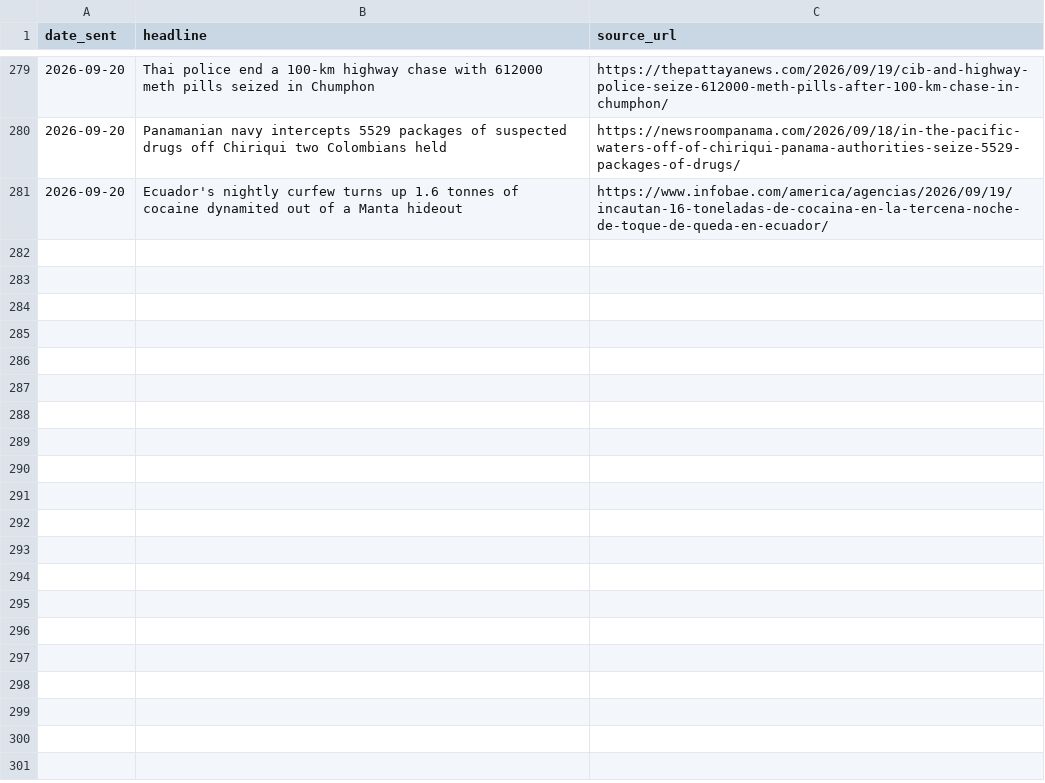
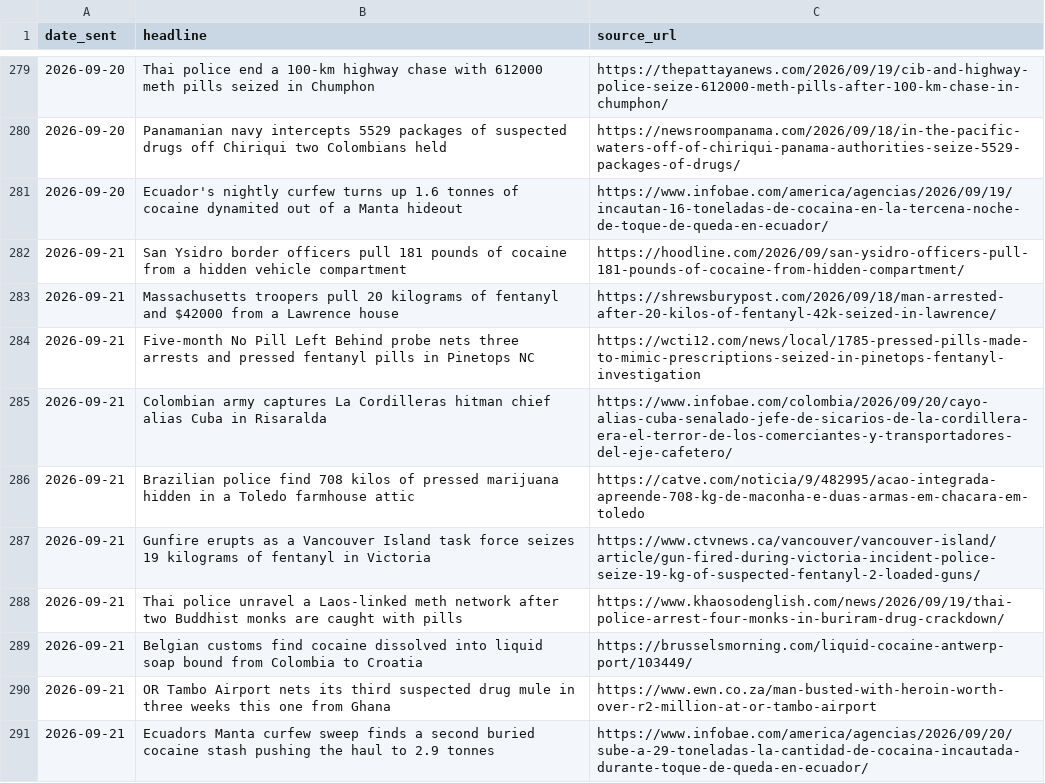
Before and after one commit to therealwizofoz/drug-news-roundup, a CSV file: data/drug-news-log.csv, drawn as a sheet; only a part is shown, gaps mark what is left out.

```diff
--- a/data/drug-news-log.csv
+++ b/data/drug-news-log.csv
@@ -281 +281,11 @@ date_sent,headline,source_url
 2026-09-20,"Ecuador's nightly curfew turns up 1.6 tonnes of cocaine dynamited out of a Manta hideout",https://www.infobae.com/america/agencias/2026/09/19/incautan-16-toneladas-de-cocaina-en-la-tercena-noche-de-toque-de-queda-en-ecuador/
+2026-09-21,"San Ysidro border officers pull 181 pounds of cocaine from a hidden vehicle compartment",https://hoodline.com/2026/09/san-ysidro-officers-pull-181-pounds-of-cocaine-from-hidden-compartment/
+2026-09-21,"Massachusetts troopers pull 20 kilograms of fentanyl and $42000 from a Lawrence house",https://shrewsburypost.com/2026/09/18/man-arrested-after-20-kilos-of-fentanyl-42k-seized-in-lawrence/
+2026-09-21,"Five-month No Pill Left Behind probe nets three arrests and pressed fentanyl pills in Pinetops NC",https://wcti12.com/news/local/1785-pressed-pills-made-to-mimic-prescriptions-seized-in-pinetops-fentanyl-investigation
+2026-09-21,"Colombian army captures La Cordilleras hitman chief alias Cuba in Risaralda",https://www.infobae.com/colombia/2026/09/20/cayo-alias-cuba-senalado-jefe-de-sicarios-de-la-cordillera-era-el-terror-de-los-comerciantes-y-transportadores-del-eje-cafetero/
+2026-09-21,"Brazilian police find 708 kilos of pressed marijuana hidden in a Toledo farmhouse attic",https://catve.com/noticia/9/482995/acao-integrada-apreende-708-kg-de-maconha-e-duas-armas-em-chacara-em-toledo
+2026-09-21,"Gunfire erupts as a Vancouver Island task force seizes 19 kilograms of fentanyl in Victoria",https://www.ctvnews.ca/vancouver/vancouver-island/article/gun-fired-during-victoria-incident-police-seize-19-kg-of-suspected-fentanyl-2-loaded-guns/
+2026-09-21,"Thai police unravel a Laos-linked meth network after two Buddhist monks are caught with pills",https://www.khaosodenglish.com/news/2026/09/19/thai-police-arrest-four-monks-in-buriram-drug-crackdown/
+2026-09-21,"Belgian customs find cocaine dissolved into liquid soap bound from Colombia to Croatia",https://brusselsmorning.com/liquid-cocaine-antwerp-port/103449/
+2026-09-21,"OR Tambo Airport nets its third suspected drug mule in three weeks this one from Ghana",https://www.ewn.co.za/man-busted-with-heroin-worth-over-r2-million-at-or-tambo-airport
+2026-09-21,"Ecuadors Manta curfew sweep finds a second buried cocaine stash pushing the haul to 2.9 tonnes",https://www.infobae.com/america/agencias/2026/09/20/sube-a-29-toneladas-la-cantidad-de-cocaina-incautada-durante-toque-de-queda-en-ecuador/
```
Also changed, not shown: 42 other files.
